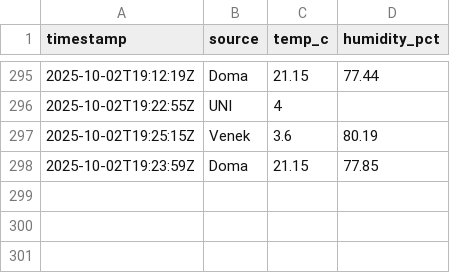
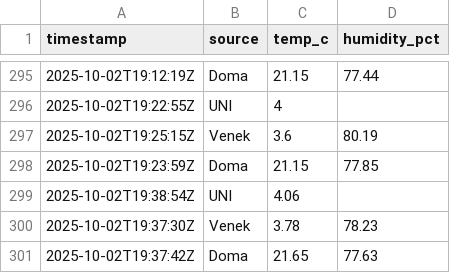
Before and after one commit to rosta70/Teplomer, a CSV file: docs/data/history.csv, drawn as a sheet; only a part is shown, gaps mark what is left out; the diff names each change by its address in the sheet, - before the commit and + after, or states it on an @@ line.

```diff
--- a/docs/data/history.csv
+++ b/docs/data/history.csv
+row 299: 2025-10-02T19:38:54Z | UNI | 4.06
+row 300: 2025-10-02T19:37:30Z | Venek | 3.78 | 78.23
+row 301: 2025-10-02T19:37:42Z | Doma | 21.65 | 77.63
```
